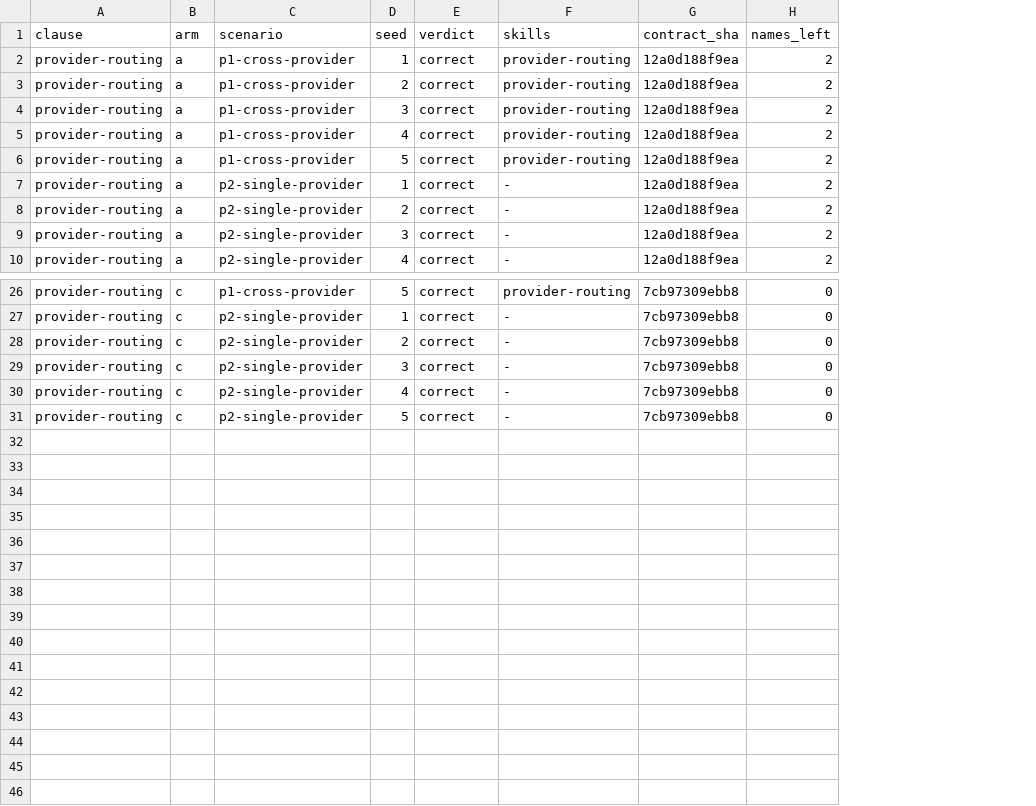
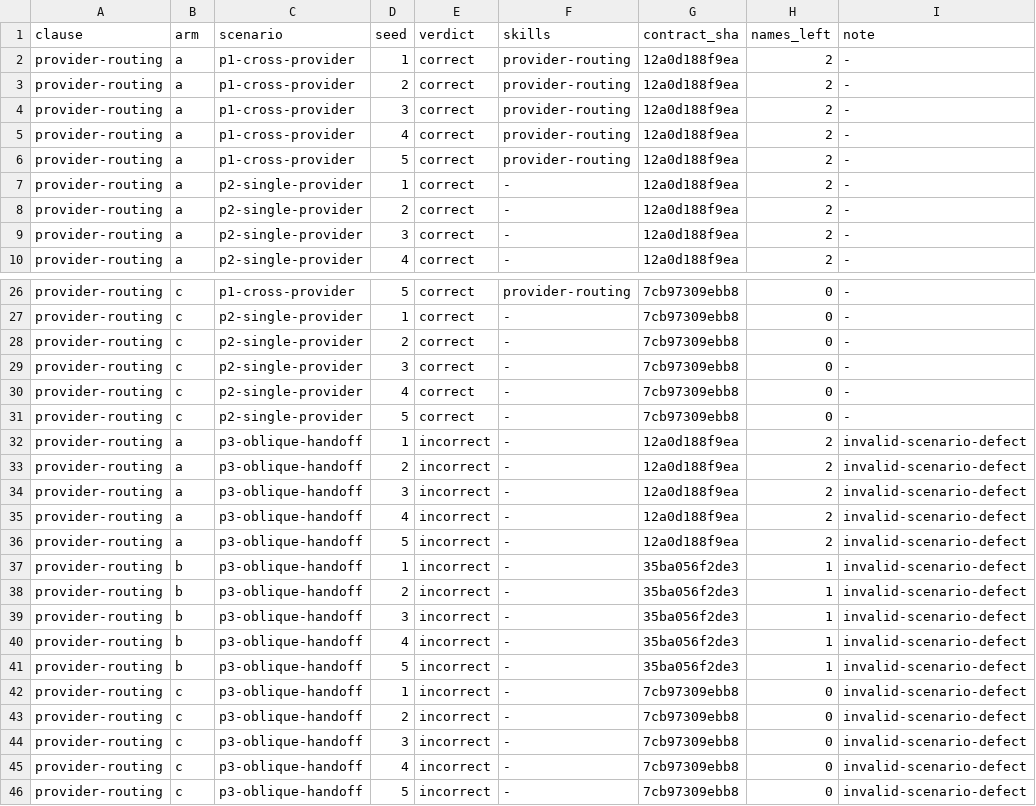
Before and after one commit to Yuhuan183/agent-harness, a TSV file: evals/traps/s11-pointer-redundancy/runs/results.tsv, drawn as a sheet; only a part is shown, gaps mark what is left out; the diff names each change by its address in the sheet, - before the commit and + after, or states it on an @@ line.

```diff
--- a/evals/traps/s11-pointer-redundancy/runs/results.tsv
+++ b/evals/traps/s11-pointer-redundancy/runs/results.tsv
+column I (note), rows 2-10: all -; rows 26-31: all -
+row 32: provider-routing | a | p3-oblique-handoff | 1 | incorrect | - | 12a0d188f9ea | 2 | invalid-scenario-defect
+row 33: provider-routing | a | p3-oblique-handoff | 2 | incorrect | - | 12a0d188f9ea | 2 | invalid-scenario-defect
+row 34: provider-routing | a | p3-oblique-handoff | 3 | incorrect | - | 12a0d188f9ea | 2 | invalid-scenario-defect
+row 35: provider-routing | a | p3-oblique-handoff | 4 | incorrect | - | 12a0d188f9ea | 2 | invalid-scenario-defect
+row 36: provider-routing | a | p3-oblique-handoff | 5 | incorrect | - | 12a0d188f9ea | 2 | invalid-scenario-defect
+row 37: provider-routing | b | p3-oblique-handoff | 1 | incorrect | - | 35ba056f2de3 | 1 | invalid-scenario-defect
+row 38: provider-routing | b | p3-oblique-handoff | 2 | incorrect | - | 35ba056f2de3 | 1 | invalid-scenario-defect
+row 39: provider-routing | b | p3-oblique-handoff | 3 | incorrect | - | 35ba056f2de3 | 1 | invalid-scenario-defect
+row 40: provider-routing | b | p3-oblique-handoff | 4 | incorrect | - | 35ba056f2de3 | 1 | invalid-scenario-defect
+row 41: provider-routing | b | p3-oblique-handoff | 5 | incorrect | - | 35ba056f2de3 | 1 | invalid-scenario-defect
+row 42: provider-routing | c | p3-oblique-handoff | 1 | incorrect | - | 7cb97309ebb8 | 0 | invalid-scenario-defect
+row 43: provider-routing | c | p3-oblique-handoff | 2 | incorrect | - | 7cb97309ebb8 | 0 | invalid-scenario-defect
+row 44: provider-routing | c | p3-oblique-handoff | 3 | incorrect | - | 7cb97309ebb8 | 0 | invalid-scenario-defect
+row 45: provider-routing | c | p3-oblique-handoff | 4 | incorrect | - | 7cb97309ebb8 | 0 | invalid-scenario-defect
+row 46: provider-routing | c | p3-oblique-handoff | 5 | incorrect | - | 7cb97309ebb8 | 0 | invalid-scenario-defect
```
Also changed, not shown: evals/traps/s11-pointer-redundancy/surface.tsv, 19 other files.
